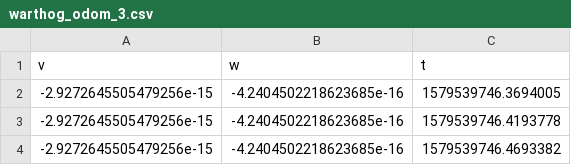
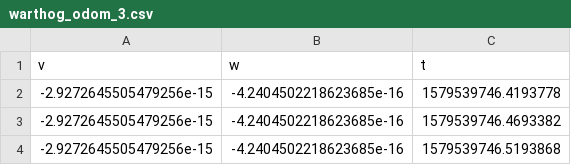
Before and after one commit to akhil22/data_processing, a CSV file: scripts/warthog_odom_3.csv, drawn as a sheet; only a part is shown; the shorter side is filled out with more unchanged rows; removed rows and columns are numbered as before the commit, all else as after; the diff covers the shown part only; the diff names each change by its address in the sheet, - before the commit and + after, or states it on an @@ line.

```diff
--- a/scripts/warthog_odom_3.csv
+++ b/scripts/warthog_odom_3.csv
-row 2: -2.9272645505479256e-15 | -4.2404502218623685e-16 | 1579539746.3694005
```
Also changed, not shown: 32 added rows elsewhere in this file, 2 other files.
